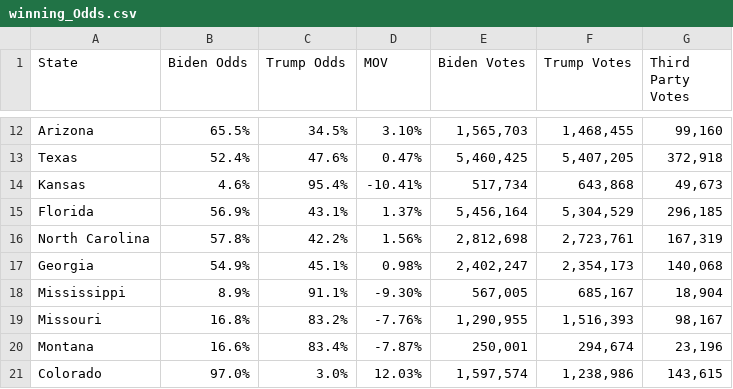
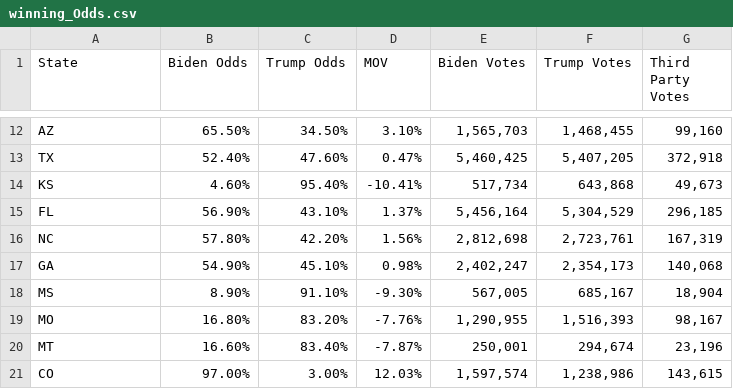
Before and after one commit to info-201a-au20/AF-2, a CSV file: data/winning_Odds.csv, drawn as a sheet; only a part is shown, gaps mark what is left out; the diff covers the shown part only; the diff names each change by its address in the sheet, - before the commit and + after, or states it on an @@ line.

```diff
--- a/data/winning_Odds.csv
+++ b/data/winning_Odds.csv
-A12 (State): Arizona
+A12 (State): AZ
-B12 (Biden Odds): 65.5%
+B12 (Biden Odds): 65.50%
-C12 (Trump Odds): 34.5%
+C12 (Trump Odds): 34.50%
-A13 (State): Texas
+A13 (State): TX
-B13 (Biden Odds): 52.4%
+B13 (Biden Odds): 52.40%
-C13 (Trump Odds): 47.6%
+C13 (Trump Odds): 47.60%
-A14 (State): Kansas
+A14 (State): KS
-B14 (Biden Odds): 4.6%
+B14 (Biden Odds): 4.60%
-C14 (Trump Odds): 95.4%
+C14 (Trump Odds): 95.40%
-A15 (State): Florida
+A15 (State): FL
-B15 (Biden Odds): 56.9%
+B15 (Biden Odds): 56.90%
-C15 (Trump Odds): 43.1%
+C15 (Trump Odds): 43.10%
-A16 (State): North Carolina
+A16 (State): NC
-B16 (Biden Odds): 57.8%
+B16 (Biden Odds): 57.80%
-C16 (Trump Odds): 42.2%
+C16 (Trump Odds): 42.20%
-A17 (State): Georgia
+A17 (State): GA
-B17 (Biden Odds): 54.9%
+B17 (Biden Odds): 54.90%
-C17 (Trump Odds): 45.1%
+C17 (Trump Odds): 45.10%
-A18 (State): Mississippi
+A18 (State): MS
-B18 (Biden Odds): 8.9%
+B18 (Biden Odds): 8.90%
-C18 (Trump Odds): 91.1%
+C18 (Trump Odds): 91.10%
-A19 (State): Missouri
+A19 (State): MO
-B19 (Biden Odds): 16.8%
+B19 (Biden Odds): 16.80%
-C19 (Trump Odds): 83.2%
+C19 (Trump Odds): 83.20%
-A20 (State): Montana
+A20 (State): MT
-B20 (Biden Odds): 16.6%
+B20 (Biden Odds): 16.60%
-C20 (Trump Odds): 83.4%
+C20 (Trump Odds): 83.40%
-A21 (State): Colorado
+A21 (State): CO
-B21 (Biden Odds): 97.0%
+B21 (Biden Odds): 97.00%
-C21 (Trump Odds): 3.0%
+C21 (Trump Odds): 3.00%
```
Also changed, not shown: 5 removed rows and 123 edited cells elsewhere in this file, 6 other files.
